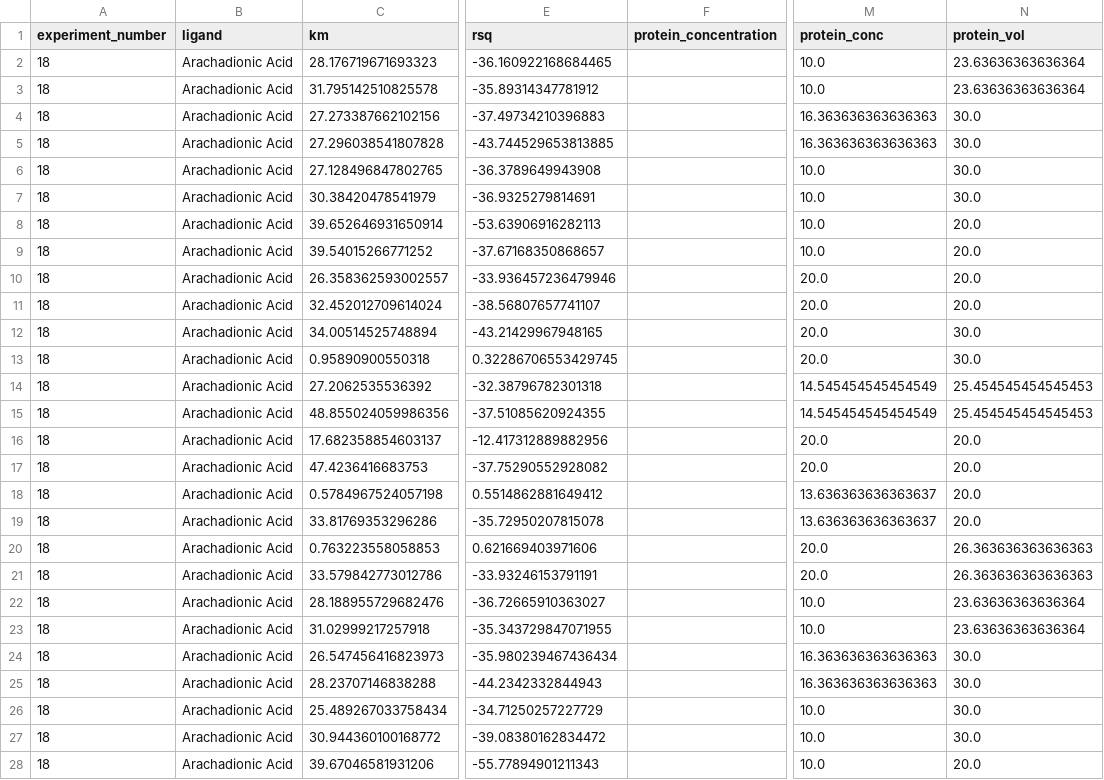
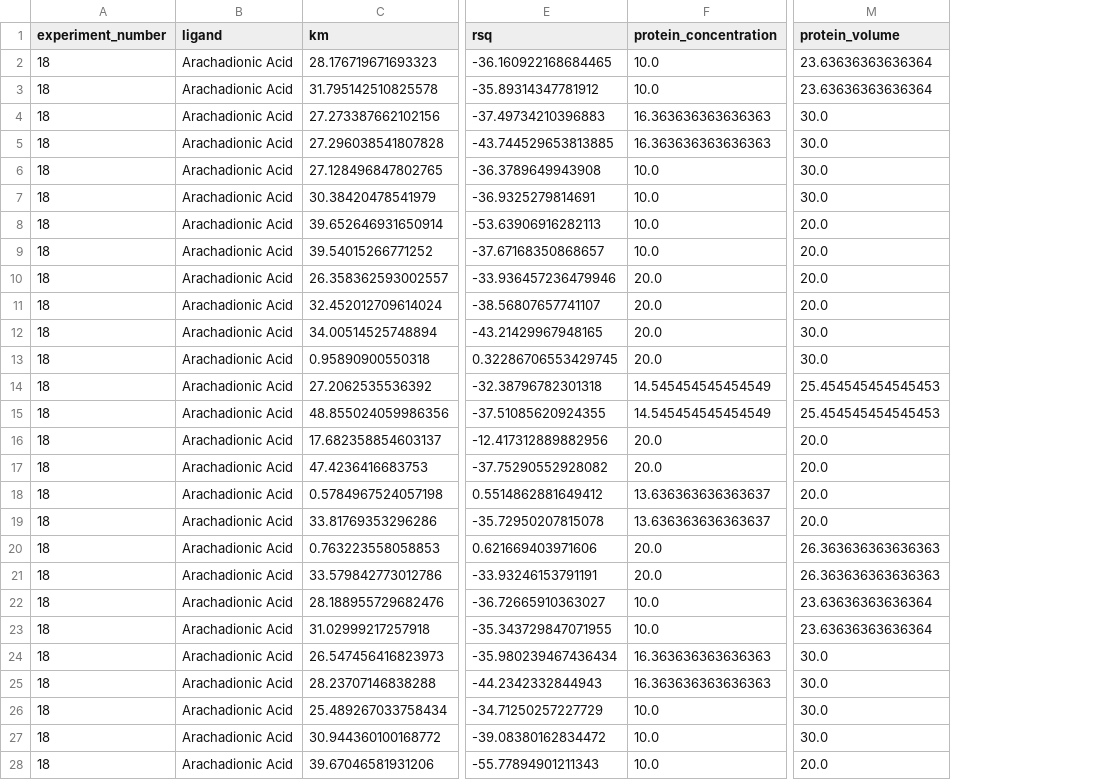
Before and after one commit to jamesengleback/201906_P450_PlateAssay_Development, a CSV file: 18_BuffersNCompounds/experiment-18-summary.csv, drawn as a sheet; only a part is shown, gaps mark what is left out; removed rows and columns are numbered as before the commit, all else as after; the diff covers the shown part only; the diff names each change by its address in the sheet, - before the commit and + after, or states it on an @@ line.

```diff
--- a/18_BuffersNCompounds/experiment-18-summary.csv
+++ b/18_BuffersNCompounds/experiment-18-summary.csv
-column M (protein_conc), rows 2-28: 10.0 | 10.0 | 16.363636363636363 | 16.363636363636363 | 10.0 | 10.0 | 10.0 | 10.0 | 20.0 | 20.0 | 20.0 | 20.0 | 14.545454545454549 | 14.545454545454549 | 20.0 | 20.0 | 13.636363636363637 | 13.636363636363637 | 20.0 | 20.0 | 10.0 | 10.0 | 16.363636363636363 | 16.363636363636363 | 10.0 | 10.0 | 10.0
-M1: protein_vol
+M1: protein_volume
-F2:F3 (protein_concentration): (empty)
+F2:F3 (protein_concentration): 10.0
-F4:F5 (protein_concentration): (empty)
+F4:F5 (protein_concentration): 16.363636363636363
-F6:F9 (protein_concentration): (empty)
+F6:F9 (protein_concentration): 10.0
-F10:F13 (protein_concentration): (empty)
+F10:F13 (protein_concentration): 20.0
-F14:F15 (protein_concentration): (empty)
+F14:F15 (protein_concentration): 14.545454545454549
-F16:F17 (protein_concentration): (empty)
+F16:F17 (protein_concentration): 20.0
-F18:F19 (protein_concentration): (empty)
+F18:F19 (protein_concentration): 13.636363636363637
-F20:F21 (protein_concentration): (empty)
+F20:F21 (protein_concentration): 20.0
-F22:F23 (protein_concentration): (empty)
+F22:F23 (protein_concentration): 10.0
-F24:F25 (protein_concentration): (empty)
+F24:F25 (protein_concentration): 16.363636363636363
-F26:F28 (protein_concentration): (empty)
+F26:F28 (protein_concentration): 10.0
```
Also changed, not shown: 53 edited cells elsewhere in this file, 19_Validation/experiment-19-summary.csv, 20_SpinShift/experiment-20-summary.csv, 30 other files.
